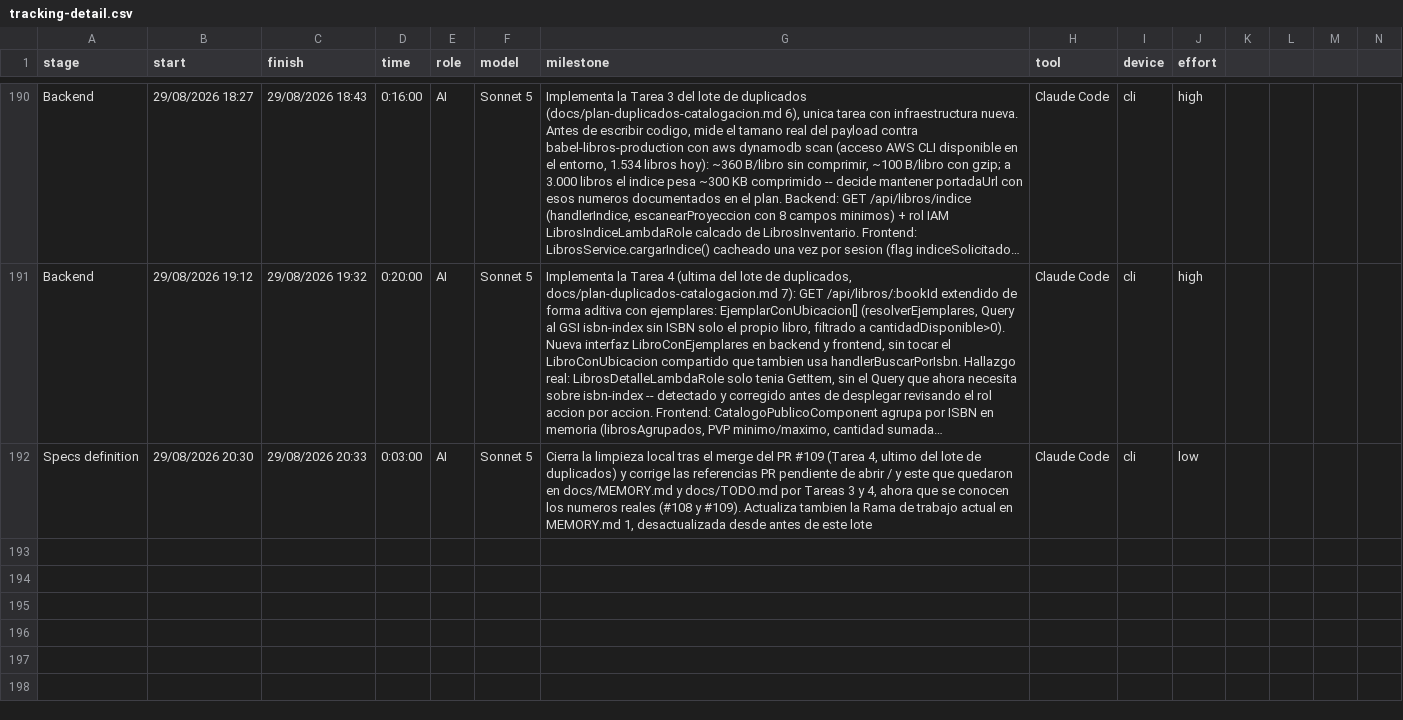
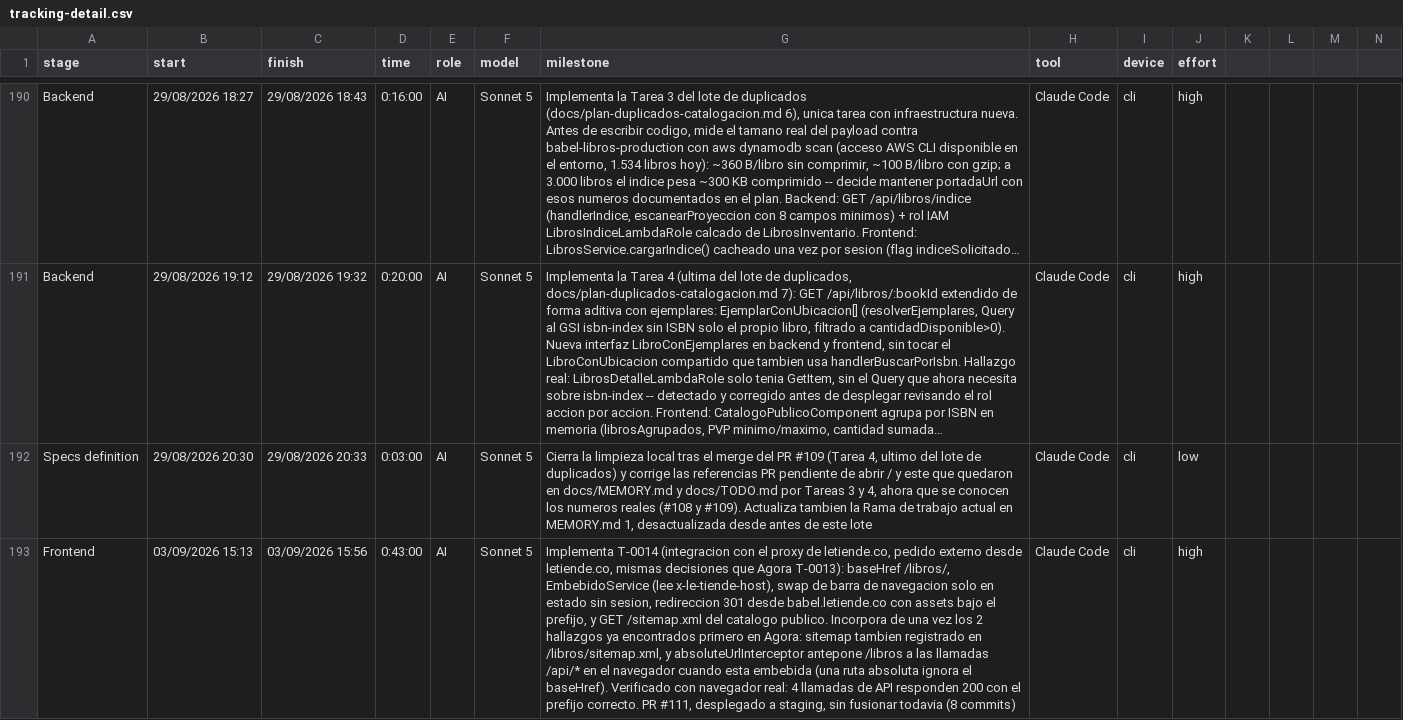
Before and after one commit to ocastelblanco/babel-letiende, a CSV file: tracking-detail.csv, drawn as a sheet; only a part is shown, gaps mark what is left out; long unchanged cells end in …; rows hold the shown columns only; the diff names each change by its address in the sheet, - before the commit and + after, or states it on an @@ line.

```diff
--- a/tracking-detail.csv
+++ b/tracking-detail.csv
+row 193: Frontend | 03/09/2026 15:13 | 03/09/2026 15:56 | 0:43:00 | AI | Sonnet 5 | Implementa T-0014 (integracion con el proxy de letiende.co, pedido externo desde letiende.co, mismas decisiones que Agora T-0013): baseHref /libros/, EmbebidoService (lee x-le-tiende-host), swap de barra de navegacion solo en estado sin sesion, redireccion 301 desde babel.letiende.co con assets bajo el prefijo, y GET /sitemap.xml del catalogo publico. Incorpora de una vez los 2 hallazgos ya encontrados primero en Agora: sitemap tambien registrado en /libros/sitemap.xml, y absoluteUrlInterceptor antepone /libros a las llamadas /api/* en el navegador cuando esta embebida (una ruta absoluta ignora el baseHref). Verificado con navegador real: 4 llamadas de API responden 200 con el prefijo correcto. PR #111, desplegado a staging, sin fusionar todavia (8 commits) | Claude Code | cli | high
```
Also changed, not shown: 2 other files.
